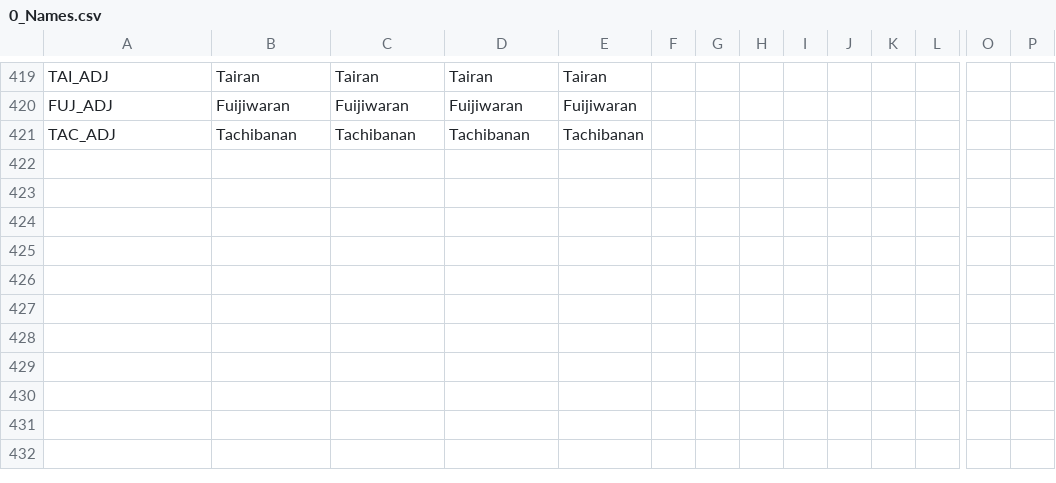
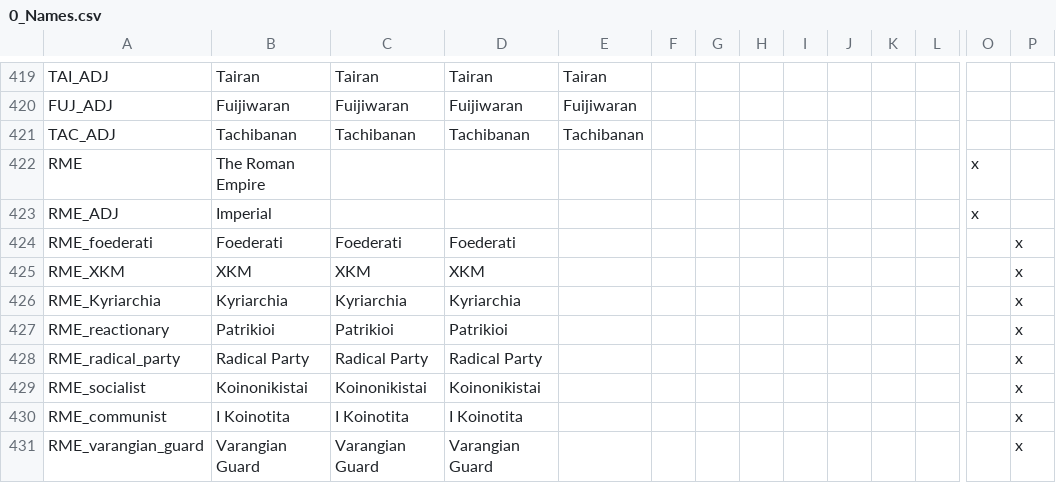
Before and after one commit to ParadoxGameConverters/EU4ToVic2, a CSV file: EU4toV2/Data_Files/localisation/0_Names.csv, drawn as a sheet; only a part is shown, gaps mark what is left out; rows hold the shown columns only; the diff names each change by its address in the sheet, - before the commit and + after, or states it on an @@ line.

Commit message:
Add (slightly edited) parties from my AAR as custom Roman parties.

```diff
--- a/EU4toV2/Data_Files/localisation/0_Names.csv
+++ b/EU4toV2/Data_Files/localisation/0_Names.csv
+row 422: RME | The Roman Empire |  |  |  |  |  |  |  |  |  |  | x
+row 423: RME_ADJ | Imperial |  |  |  |  |  |  |  |  |  |  | x
+row 424: RME_foederati | Foederati | Foederati | Foederati |  |  |  |  |  |  |  |  |  | x
+row 425: RME_XKM | XKM | XKM | XKM |  |  |  |  |  |  |  |  |  | x
+row 426: RME_Kyriarchia | Kyriarchia | Kyriarchia | Kyriarchia |  |  |  |  |  |  |  |  |  | x
+row 427: RME_reactionary | Patrikioi | Patrikioi | Patrikioi |  |  |  |  |  |  |  |  |  | x
+row 428: RME_radical_party | Radical Party | Radical Party | Radical Party |  |  |  |  |  |  |  |  |  | x
+row 429: RME_socialist | Koinonikistai | Koinonikistai | Koinonikistai |  |  |  |  |  |  |  |  |  | x
+row 430: RME_communist | I Koinotita | I Koinotita | I Koinotita |  |  |  |  |  |  |  |  |  | x
+row 431: RME_varangian_guard | Varangian Guard | Varangian Guard | Varangian Guard |  |  |  |  |  |  |  |  |  | x
```
Also changed, not shown: 2 other files.
